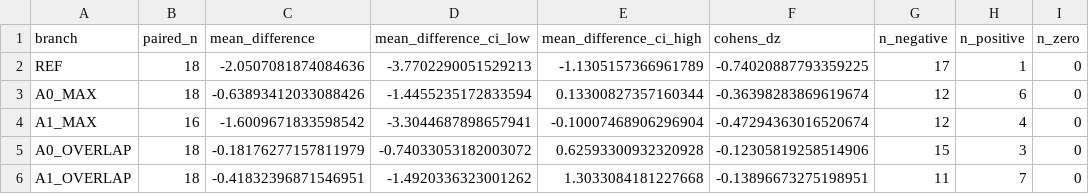
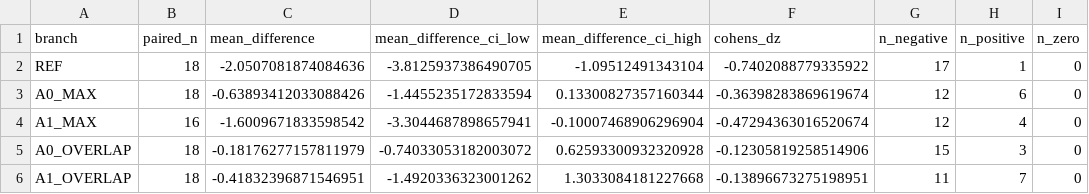
Before and after one commit to Kazuki-Tainaka/taVNS-coupling, a CSV file: expected_outputs/methods_text_matched_brs_summary.csv, drawn as a sheet; only a part is shown; the diff names each change by its address in the sheet, - before the commit and + after, or states it on an @@ line.

```diff
--- a/expected_outputs/methods_text_matched_brs_summary.csv
+++ b/expected_outputs/methods_text_matched_brs_summary.csv
-D2 (mean_difference_ci_low): -3.7702290051529213
+D2 (mean_difference_ci_low): -3.8125937386490705
-E2 (mean_difference_ci_high): -1.1305157366961789
+E2 (mean_difference_ci_high): -1.09512491343104
-F2 (cohens_dz): -0.74020887793359225
+F2 (cohens_dz): -0.7402088779335922
```
Also changed, not shown: expected_outputs/publication_source_data/supplementary_data_1.csv, 15 other files.
